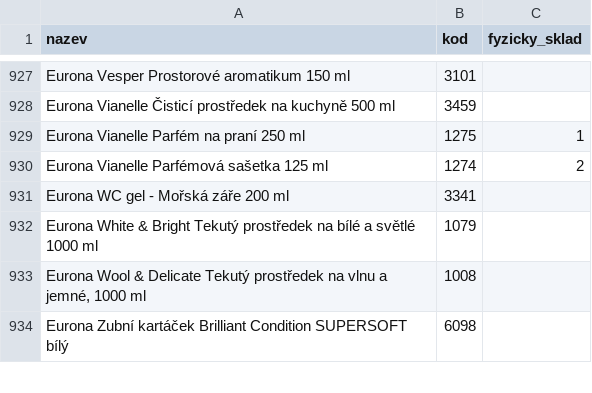
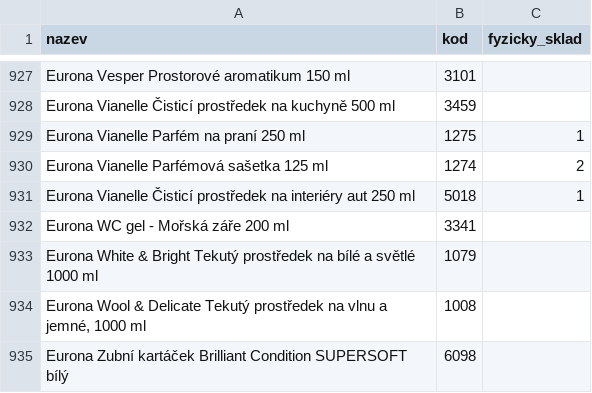
Before and after one commit to Stzboril/kosmetikaeva-sklad, a CSV file: data/fyzicky_sklad.csv, drawn as a sheet; only a part is shown, gaps mark what is left out.

Commit message:
Add new car interior cleaner product entry

```diff
--- a/data/fyzicky_sklad.csv
+++ b/data/fyzicky_sklad.csv
@@ -930,2 +930,3 @@ Eurona Vianelle Parfém na praní 250 ml;1275;1
 Eurona Vianelle Parfémová sašetka 125 ml;1274;2
+Eurona Vianelle Čisticí prostředek na interiéry aut 250 ml;5018;1
 Eurona WC gel - Mořská záře 200 ml;3341;
```
